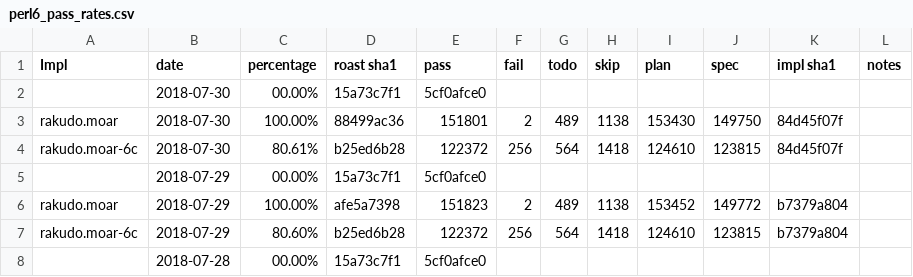
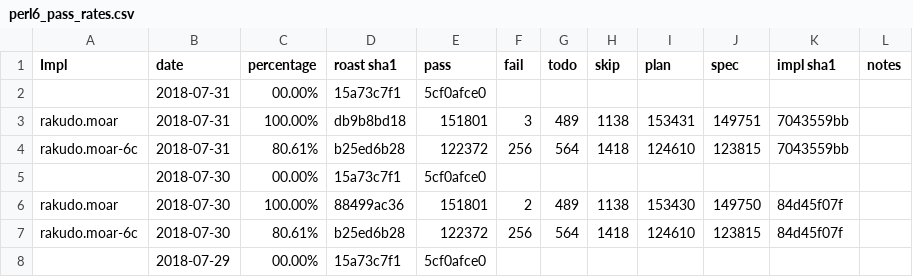
Before and after one commit to usev6/perl6-roast-data, a CSV file: perl6_pass_rates.csv, drawn as a sheet; only a part is shown; the shorter side is filled out with more unchanged rows; the diff names each change by its address in the sheet, - before the commit and + after, or states it on an @@ line.

```diff
--- a/perl6_pass_rates.csv
+++ b/perl6_pass_rates.csv
+row 2:  | 2018-07-31 | 00.00% | 15a73c7f1 | 5cf0afce0
+row 3: rakudo.moar | 2018-07-31 | 100.00% | db9b8bd18 | 151801 | 3 | 489 | 1138 | 153431 | 149751 | 7043559bb
+row 4: rakudo.moar-6c | 2018-07-31 | 80.61% | b25ed6b28 | 122372 | 256 | 564 | 1418 | 124610 | 123815 | 7043559bb
```
Also changed, not shown: 2 other files.
